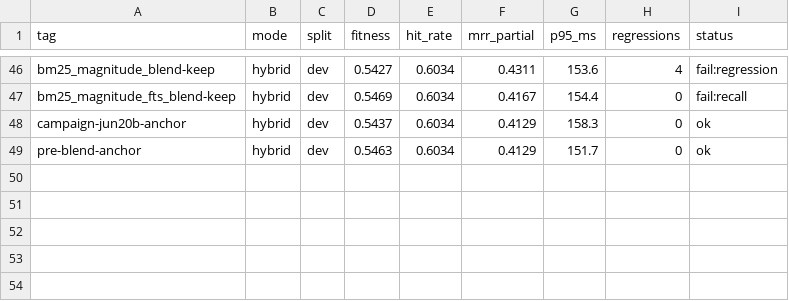
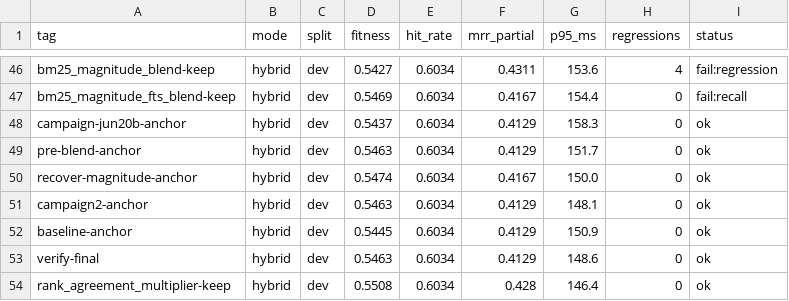
Before and after one commit to damsleth/yaams, a TSV file: scripts/autoresearch_results.tsv, drawn as a sheet; only a part is shown, gaps mark what is left out; the diff names each change by its address in the sheet, - before the commit and + after, or states it on an @@ line.

```diff
--- a/scripts/autoresearch_results.tsv
+++ b/scripts/autoresearch_results.tsv
+row 50: recover-magnitude-anchor | hybrid | dev | 0.5474 | 0.6034 | 0.4167 | 150.0 | 0 | ok
+row 51: campaign2-anchor | hybrid | dev | 0.5463 | 0.6034 | 0.4129 | 148.1 | 0 | ok
+row 52: baseline-anchor | hybrid | dev | 0.5445 | 0.6034 | 0.4129 | 150.9 | 0 | ok
+row 53: verify-final | hybrid | dev | 0.5463 | 0.6034 | 0.4129 | 148.6 | 0 | ok
+row 54: rank_agreement_multiplier-keep | hybrid | dev | 0.5508 | 0.6034 | 0.428 | 146.4 | 0 | ok
```
Also changed, not shown: scripts/autoresearch_campaign.tsv, 2 other files.
